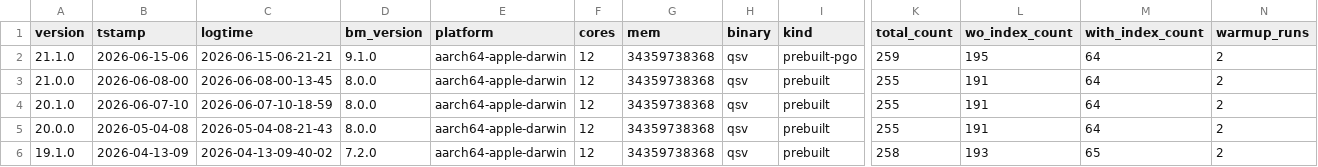
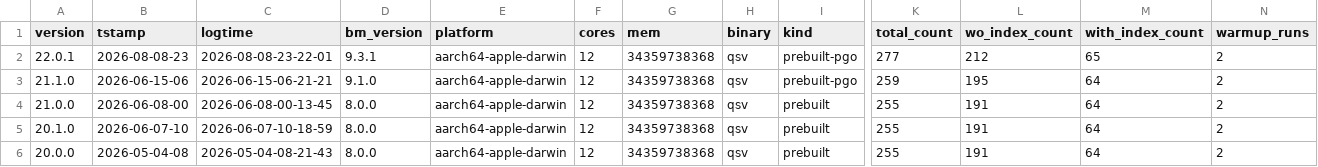
Before and after one commit to dathere/qsv, a TSV file: scripts/results/run_info_history.tsv, drawn as a sheet; only a part is shown, gaps mark what is left out; the shorter side is filled out with more unchanged rows; rows hold the shown columns only; the diff names each change by its address in the sheet, - before the commit and + after, or states it on an @@ line.

```diff
--- a/scripts/results/run_info_history.tsv
+++ b/scripts/results/run_info_history.tsv
+row 2: 22.0.1 | 2026-08-08-23 | 2026-08-08-23-22-01 | 9.3.1 | aarch64-apple-darwin | 12 | 34359738368 | qsv | prebuilt-pgo | 277 | 212 | 65 | 2
```
Also changed, not shown: scripts/results/latest_results.csv, scripts/results/latest_run_info.tsv, 2 other files.
